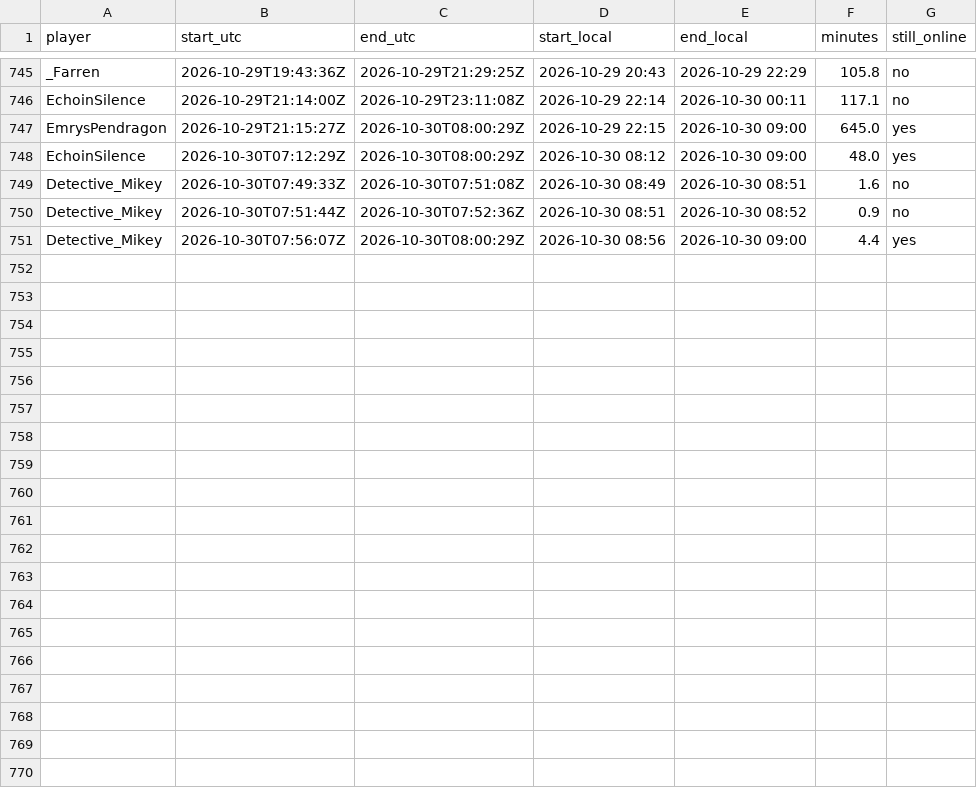
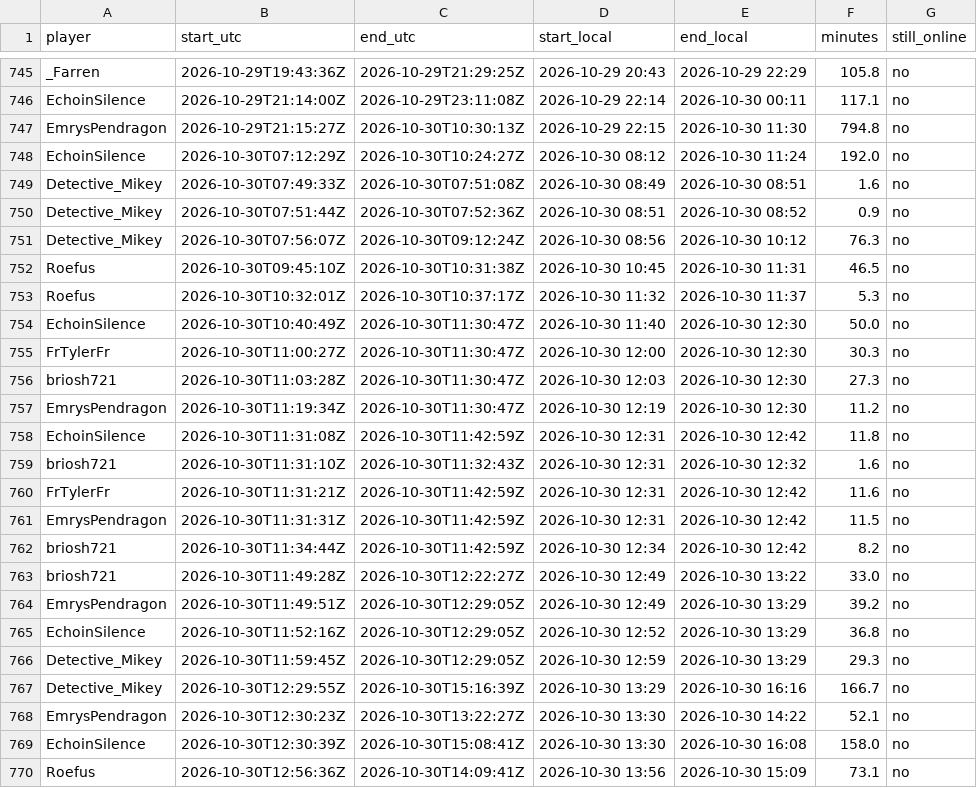
Before and after one commit to mathijsboogaert/Voxel, a CSV file: docs/data/voxel-sessions.csv, drawn as a sheet; only a part is shown, gaps mark what is left out.

```diff
--- a/docs/data/voxel-sessions.csv
+++ b/docs/data/voxel-sessions.csv
@@ -746,6 +746,25 @@ _Farren,2026-10-29T19:43:36Z,2026-10-29T21:29:25Z,2026-10-29 20:43,2026-10-29 22
 EchoinSilence,2026-10-29T21:14:00Z,2026-10-29T23:11:08Z,2026-10-29 22:14,2026-10-30 00:11,117.1,no
-EmrysPendragon,2026-10-29T21:15:27Z,2026-10-30T08:00:29Z,2026-10-29 22:15,2026-10-30 09:00,645.0,yes
-EchoinSilence,2026-10-30T07:12:29Z,2026-10-30T08:00:29Z,2026-10-30 08:12,2026-10-30 09:00,48.0,yes
+EmrysPendragon,2026-10-29T21:15:27Z,2026-10-30T10:30:13Z,2026-10-29 22:15,2026-10-30 11:30,794.8,no
+EchoinSilence,2026-10-30T07:12:29Z,2026-10-30T10:24:27Z,2026-10-30 08:12,2026-10-30 11:24,192.0,no
 Detective_Mikey,2026-10-30T07:49:33Z,2026-10-30T07:51:08Z,2026-10-30 08:49,2026-10-30 08:51,1.6,no
 Detective_Mikey,2026-10-30T07:51:44Z,2026-10-30T07:52:36Z,2026-10-30 08:51,2026-10-30 08:52,0.9,no
-Detective_Mikey,2026-10-30T07:56:07Z,2026-10-30T08:00:29Z,2026-10-30 08:56,2026-10-30 09:00,4.4,yes
+Detective_Mikey,2026-10-30T07:56:07Z,2026-10-30T09:12:24Z,2026-10-30 08:56,2026-10-30 10:12,76.3,no
+Roefus,2026-10-30T09:45:10Z,2026-10-30T10:31:38Z,2026-10-30 10:45,2026-10-30 11:31,46.5,no
+Roefus,2026-10-30T10:32:01Z,2026-10-30T10:37:17Z,2026-10-30 11:32,2026-10-30 11:37,5.3,no
+EchoinSilence,2026-10-30T10:40:49Z,2026-10-30T11:30:47Z,2026-10-30 11:40,2026-10-30 12:30,50.0,no
+FrTylerFr,2026-10-30T11:00:27Z,2026-10-30T11:30:47Z,2026-10-30 12:00,2026-10-30 12:30,30.3,no
+briosh721,2026-10-30T11:03:28Z,2026-10-30T11:30:47Z,2026-10-30 12:03,2026-10-30 12:30,27.3,no
+EmrysPendragon,2026-10-30T11:19:34Z,2026-10-30T11:30:47Z,2026-10-30 12:19,2026-10-30 12:30,11.2,no
+EchoinSilence,2026-10-30T11:31:08Z,2026-10-30T11:42:59Z,2026-10-30 12:31,2026-10-30 12:42,11.8,no
+briosh721,2026-10-30T11:31:10Z,2026-10-30T11:32:43Z,2026-10-30 12:31,2026-10-30 12:32,1.6,no
+FrTylerFr,2026-10-30T11:31:21Z,2026-10-30T11:42:59Z,2026-10-30 12:31,2026-10-30 12:42,11.6,no
+EmrysPendragon,2026-10-30T11:31:31Z,2026-10-30T11:42:59Z,2026-10-30 12:31,2026-10-30 12:42,11.5,no
+briosh721,2026-10-30T11:34:44Z,2026-10-30T11:42:59Z,2026-10-30 12:34,2026-10-30 12:42,8.2,no
+briosh721,2026-10-30T11:49:28Z,2026-10-30T12:22:27Z,2026-10-30 12:49,2026-10-30 13:22,33.0,no
+EmrysPendragon,2026-10-30T11:49:51Z,2026-10-30T12:29:05Z,2026-10-30 12:49,2026-10-30 13:29,39.2,no
+EchoinSilence,2026-10-30T11:52:16Z,2026-10-30T12:29:05Z,2026-10-30 12:52,2026-10-30 13:29,36.8,no
+Detective_Mikey,2026-10-30T11:59:45Z,2026-10-30T12:29:05Z,2026-10-30 12:59,2026-10-30 13:29,29.3,no
+Detective_Mikey,2026-10-30T12:29:55Z,2026-10-30T15:16:39Z,2026-10-30 13:29,2026-10-30 16:16,166.7,no
+EmrysPendragon,2026-10-30T12:30:23Z,2026-10-30T13:22:27Z,2026-10-30 13:30,2026-10-30 14:22,52.1,no
+EchoinSilence,2026-10-30T12:30:39Z,2026-10-30T15:08:41Z,2026-10-30 13:30,2026-10-30 16:08,158.0,no
+Roefus,2026-10-30T12:56:36Z,2026-10-30T14:09:41Z,2026-10-30 13:56,2026-10-30 15:09,73.1,no
```
Also changed, not shown: docs/data/afk-history.csv, docs/data/voxel-hourly.csv, 4 other files.
